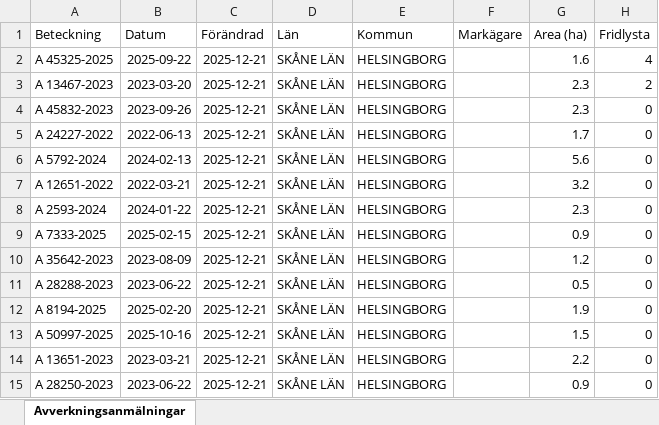
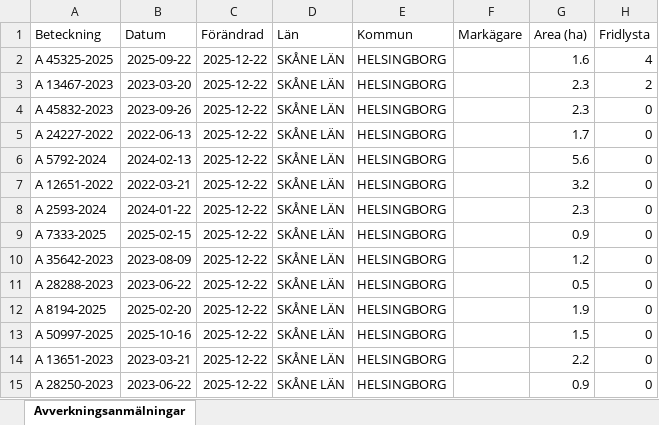
Before and after one commit to klasma/Logging_1283, an Excel workbook: Översikt HELSINGBORG.xlsx, sheet Avverkningsanmälningar, drawn as a sheet; only a part is shown; values as stored, in another font and other column widths than the file's, no borders; the diff names each change by its address in the sheet, - before the commit and + after, or states it on an @@ line.

```diff
--- a/Översikt HELSINGBORG.xlsx (sheet Avverkningsanmälningar)
+++ b/Översikt HELSINGBORG.xlsx (sheet Avverkningsanmälningar)
-C2:C15 (Förändrad): 2025-12-21
+C2:C15 (Förändrad): 2025-12-22
```
Also changed, not shown: artfynd/A 13467-2023 artfynd.xlsx, artfynd/A 45325-2025 artfynd.xlsx, 15 other files.
